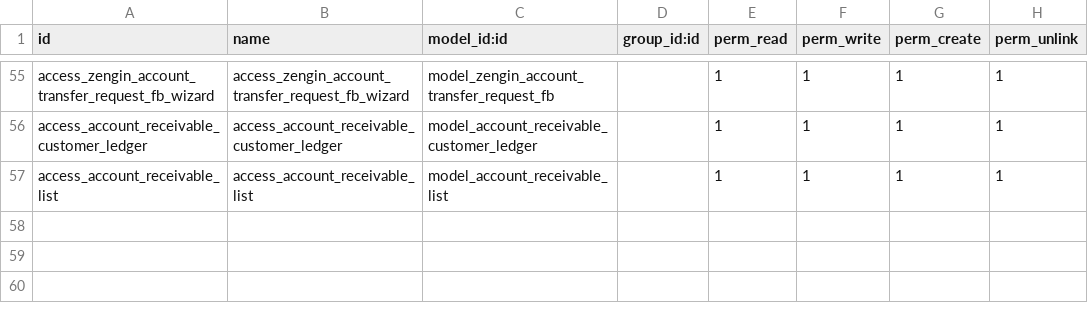
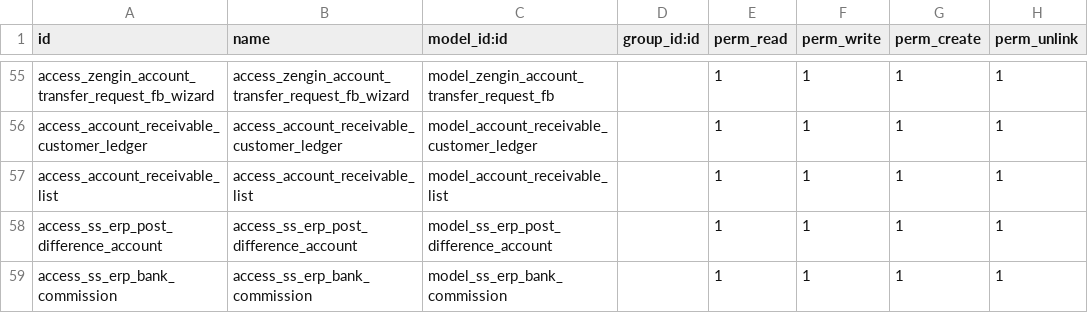
Before and after one commit to glavisarchitects/sanin-sanso-training, a CSV file: ss_erp/security/ir.model.access.csv, drawn as a sheet; only a part is shown, gaps mark what is left out.

```diff
--- a/ss_erp/security/ir.model.access.csv
+++ b/ss_erp/security/ir.model.access.csv
@@ -57 +57,3 @@ access_account_receivable_customer_ledger,access_account_receivable_customer_led
 access_account_receivable_list,access_account_receivable_list,model_account_receivable_list,,1,1,1,1
+access_ss_erp_post_difference_account,access_ss_erp_post_difference_account,model_ss_erp_post_difference_account,,1,1,1,1
+access_ss_erp_bank_commission,access_ss_erp_bank_commission,model_ss_erp_bank_commission,,1,1,1,1
```
Also changed, not shown: 28 other files.
